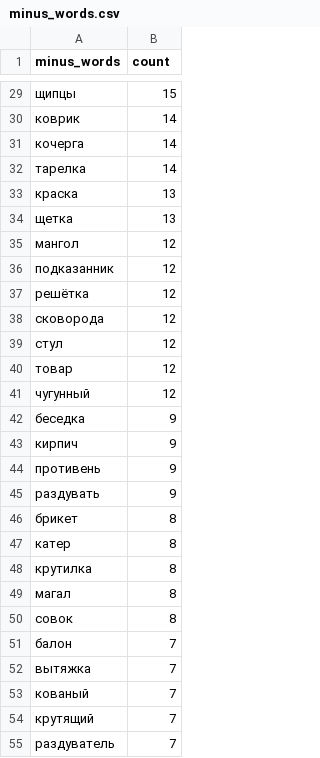
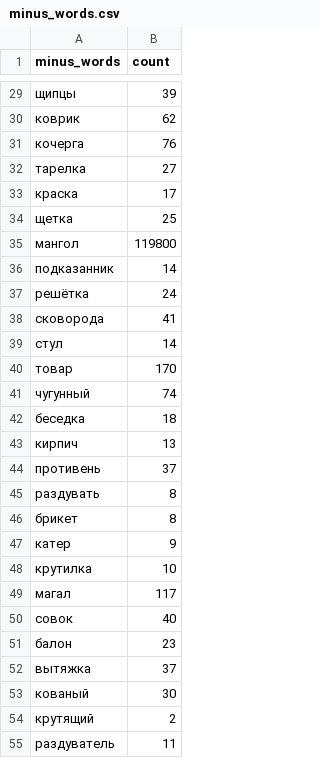
Before and after one commit to Eugene-Fed/ozon-ad_minus-counter, a CSV file: minus_words.csv, drawn as a sheet; only a part is shown, gaps mark what is left out; the diff covers the shown part only.

```diff
--- a/minus_words.csv
+++ b/minus_words.csv
@@ -29,27 +29,27 @@ minus_words,count
-щипцы,15
-коврик,14
-кочерга,14
-тарелка,14
-краска,13
-щетка,13
-мангол,12
-подказанник,12
-решётка,12
-сковорода,12
-стул,12
-товар,12
-чугунный,12
-беседка,9
-кирпич,9
-противень,9
-раздувать,9
+щипцы,39
+коврик,62
+кочерга,76
+тарелка,27
+краска,17
+щетка,25
+мангол,119800
+подказанник,14
+решётка,24
+сковорода,41
+стул,14
+товар,170
+чугунный,74
+беседка,18
+кирпич,13
+противень,37
+раздувать,8
 брикет,8
-катер,8
-крутилка,8
-магал,8
-совок,8
-балон,7
-вытяжка,7
-кованый,7
-крутящий,7
-раздуватель,7
+катер,9
+крутилка,10
+магал,117
+совок,40
+балон,23
+вытяжка,37
+кованый,30
+крутящий,2
+раздуватель,11
```
Also changed, not shown: 114 edited cells elsewhere in this file, 2 other files.
